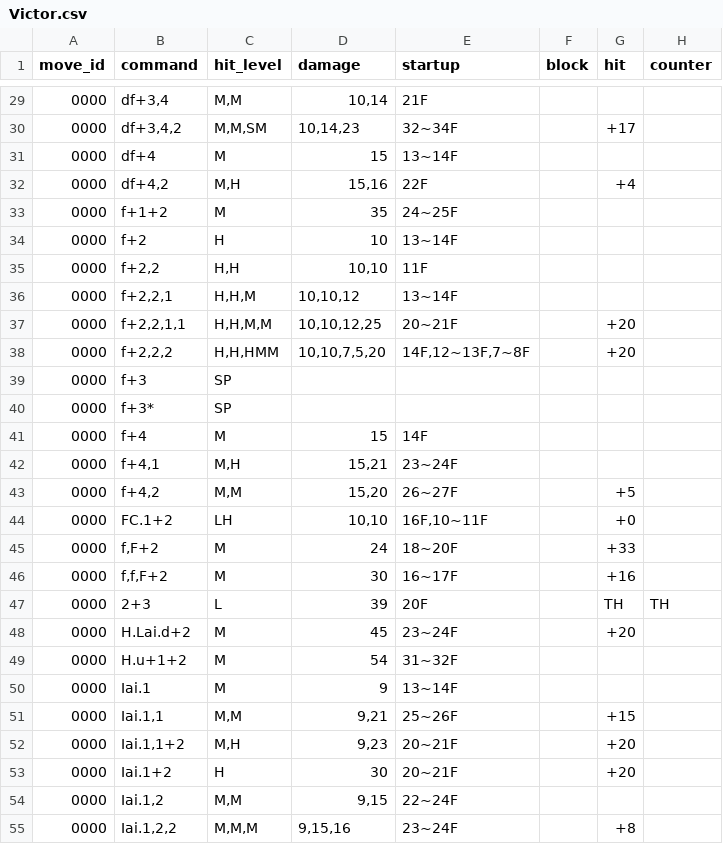
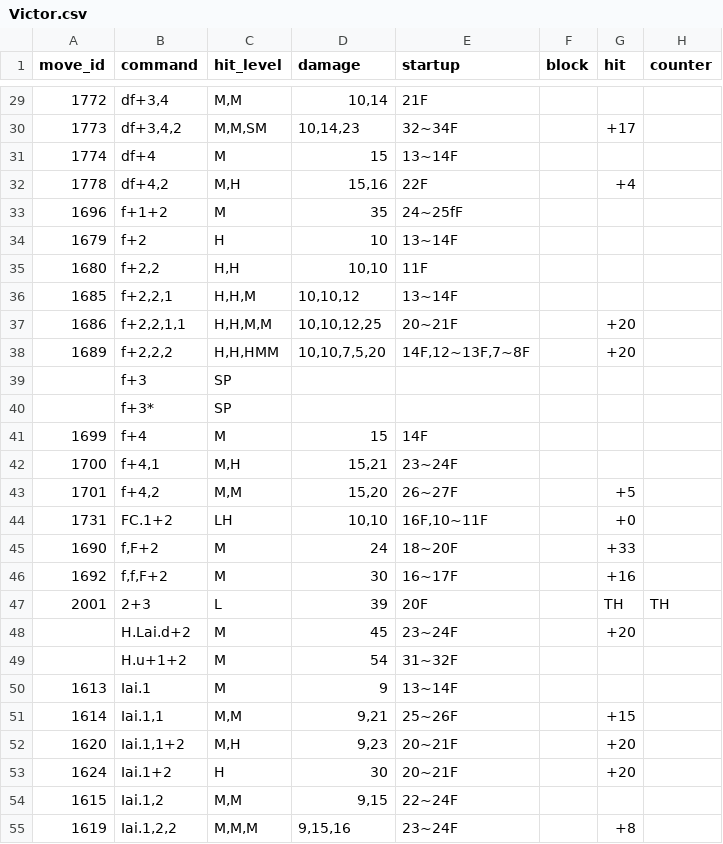
Before and after one commit to dcep93/TekkenBot, a CSV file: assets/frame_data/Victor.csv, drawn as a sheet; only a part is shown, gaps mark what is left out; the diff covers the shown part only.

```diff
--- a/assets/frame_data/Victor.csv
+++ b/assets/frame_data/Victor.csv
@@ -29,27 +29,27 @@ move_id	command	hit_level	damage	startup	block	hit	counter
-0000	df+3,4	M,M	10,14	21F			
-0000	df+3,4,2	M,M,SM	10,14,23	32~34F		+17	
-0000	df+4	M	15	13~14F			
-0000	df+4,2	M,H	15,16	22F		+4	
-0000	f+1+2	M	35	24~25F			
-0000	f+2	H	10	13~14F			
-0000	f+2,2	H,H	10,10	11F			
-0000	f+2,2,1	H,H,M	10,10,12	13~14F			
-0000	f+2,2,1,1	H,H,M,M	10,10,12,25	20~21F		+20	
-0000	f+2,2,2	H,H,HMM	10,10,7,5,20	14F,12~13F,7~8F		+20	
-0000	f+3	SP					
-0000	f+3*	SP					
-0000	f+4	M	15	14F			
-0000	f+4,1	M,H	15,21	23~24F			
-0000	f+4,2	M,M	15,20	26~27F		+5	
-0000	FC.1+2	LH	10,10	16F,10~11F		+0	
-0000	f,F+2	M	24	18~20F		+33	
-0000	f,f,F+2	M	30	16~17F		+16	
-0000	2+3	L	39	20F		TH	TH
-0000	H.Lai.d+2	M	45	23~24F		+20	
-0000	H.u+1+2	M	54	31~32F			
-0000	Iai.1	M	9	13~14F			
-0000	Iai.1,1	M,M	9,21	25~26F		+15	
-0000	Iai.1,1+2	M,H	9,23	20~21F		+20	
-0000	Iai.1+2	H	30	20~21F		+20	
-0000	Iai.1,2	M,M	9,15	22~24F			
-0000	Iai.1,2,2	M,M,M	9,15,16	23~24F		+8	
+1772	df+3,4	M,M	10,14	21F			
+1773	df+3,4,2	M,M,SM	10,14,23	32~34F		+17	
+1774	df+4	M	15	13~14F			
+1778	df+4,2	M,H	15,16	22F		+4	
+1696	f+1+2	M	35	24~25fF			
+1679	f+2	H	10	13~14F			
+1680	f+2,2	H,H	10,10	11F			
+1685	f+2,2,1	H,H,M	10,10,12	13~14F			
+1686	f+2,2,1,1	H,H,M,M	10,10,12,25	20~21F		+20	
+1689	f+2,2,2	H,H,HMM	10,10,7,5,20	14F,12~13F,7~8F		+20	
+	f+3	SP					
+	f+3*	SP					
+1699	f+4	M	15	14F			
+1700	f+4,1	M,H	15,21	23~24F			
+1701	f+4,2	M,M	15,20	26~27F		+5	
+1731	FC.1+2	LH	10,10	16F,10~11F		+0	
+1690	f,F+2	M	24	18~20F		+33	
+1692	f,f,F+2	M	30	16~17F		+16	
+2001	2+3	L	39	20F		TH	TH
+	H.Lai.d+2	M	45	23~24F		+20	
+	H.u+1+2	M	54	31~32F			
+1613	Iai.1	M	9	13~14F			
+1614	Iai.1,1	M,M	9,21	25~26F		+15	
+1620	Iai.1,1+2	M,H	9,23	20~21F		+20	
+1624	Iai.1+2	H	30	20~21F		+20	
+1615	Iai.1,2	M,M	9,15	22~24F			
+1619	Iai.1,2,2	M,M,M	9,15,16	23~24F		+8	
```
Also changed, not shown: 90 edited cells elsewhere in this file, assets/frame_data/dragunov.csv, 1 other file.
